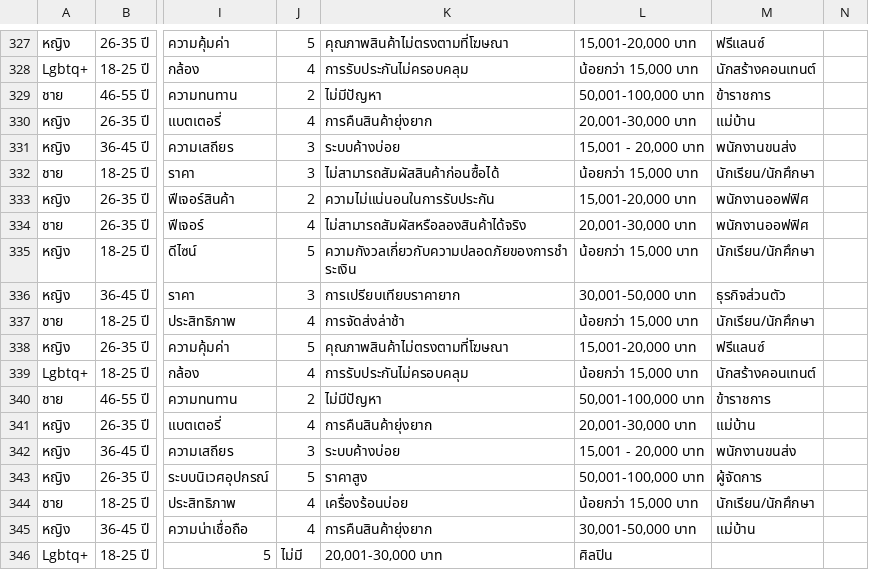
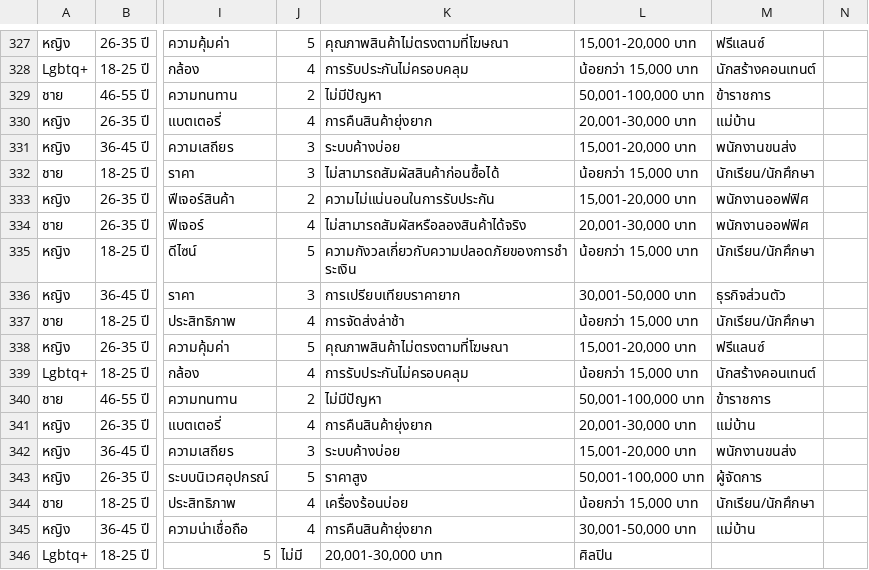
Before and after one commit to tasuke567/Project1, a CSV file: server/datasets/dataset2.csv, drawn as a sheet; only a part is shown, gaps mark what is left out; the diff covers the shown part only; the diff names each change by its address in the sheet, - before the commit and + after, or states it on an @@ line.

```diff
--- a/server/datasets/dataset2.csv
+++ b/server/datasets/dataset2.csv
-L331: 15,001 - 20,000 บาท
+L331: 15,001-20,000 บาท
-L342: 15,001 - 20,000 บาท
+L342: 15,001-20,000 บาท
```
Also changed, not shown: 10 edited cells elsewhere in this file.
